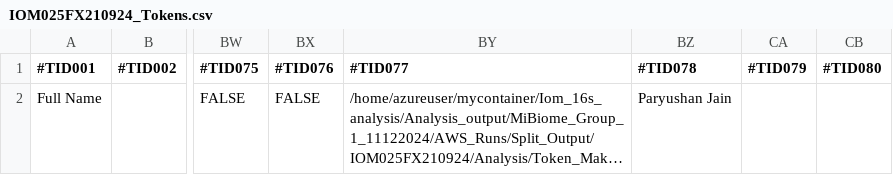
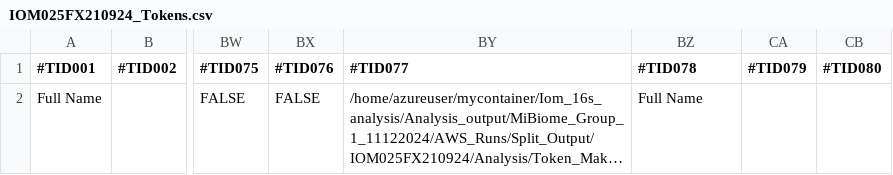
Before and after one commit to rajathtalpady/Iom_Bioworks, a CSV file: Nature_nurture_Automation/input/IOM025FX210924_Tokens.csv, drawn as a sheet; only a part is shown, gaps mark what is left out; long unchanged cells end in …; the diff names each change by its address in the sheet, - before the commit and + after, or states it on an @@ line.

Commit message:
Update IOM025FX210924_Tokens.csv

```diff
--- a/Nature_nurture_Automation/input/IOM025FX210924_Tokens.csv
+++ b/Nature_nurture_Automation/input/IOM025FX210924_Tokens.csv
-BZ2 (#TID078): Paryushan Jain
+BZ2 (#TID078): Full Name
```
